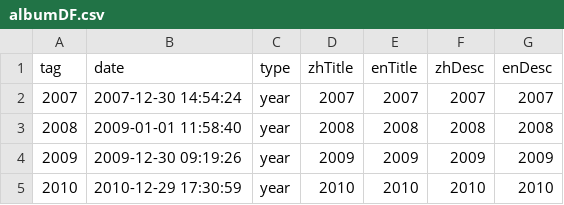
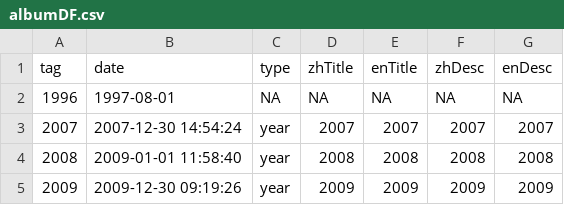
Before and after one commit to wangguansong/wangguansong.github.io, a CSV file: database/albumDF.csv, drawn as a sheet; only a part is shown; the shorter side is filled out with more unchanged rows; the diff names each change by its address in the sheet, - before the commit and + after, or states it on an @@ line.

```diff
--- a/database/albumDF.csv
+++ b/database/albumDF.csv
+row 2: 1996 | 1997-08-01 | NA | NA | NA | NA | NA
```
Also changed, not shown: 18 other files.
